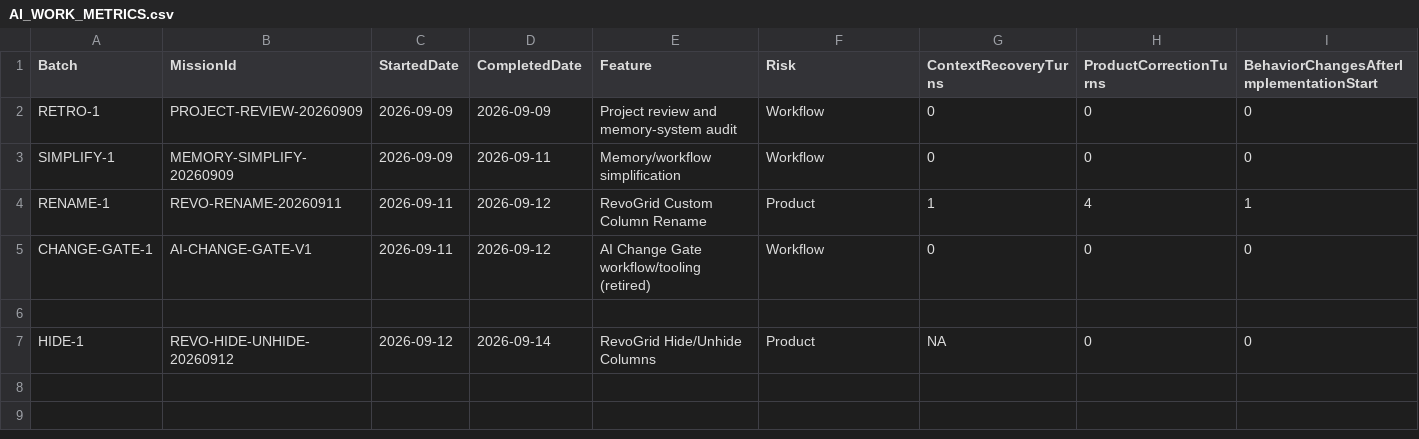
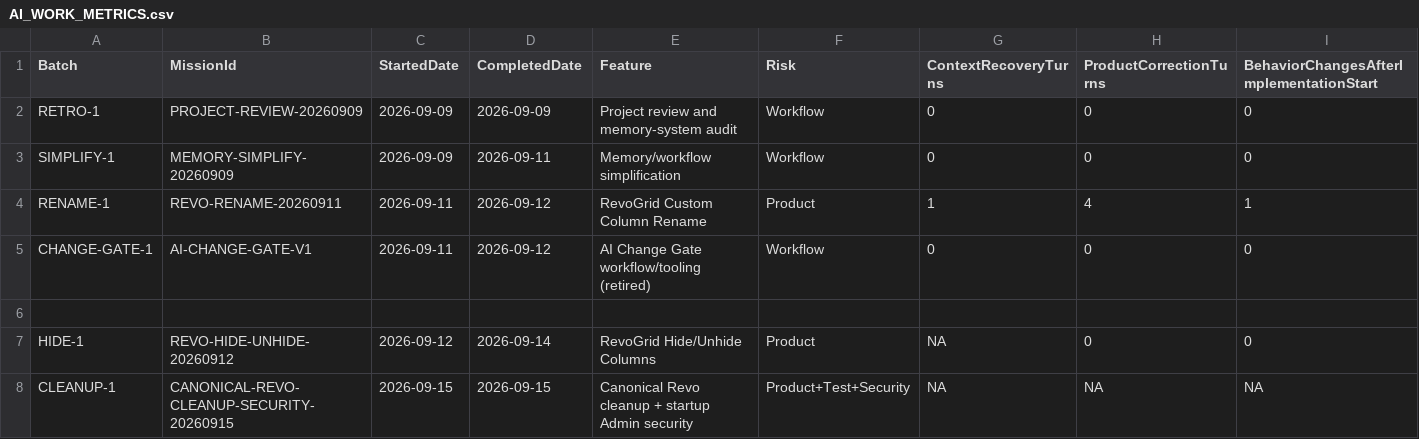
Before and after one commit to heshametsh/ERPPrototype, a CSV file: ERPPrototype/Documentation/AI_WORK_METRICS.csv, drawn as a sheet; only a part is shown; rows hold the shown columns only; the diff names each change by its address in the sheet, - before the commit and + after, or states it on an @@ line.

```diff
--- a/ERPPrototype/Documentation/AI_WORK_METRICS.csv
+++ b/ERPPrototype/Documentation/AI_WORK_METRICS.csv
+row 8: CLEANUP-1 | CANONICAL-REVO-CLEANUP-SECURITY-20260915 | 2026-09-15 | 2026-09-15 | Canonical Revo cleanup + startup Admin security | Product+Test+Security | NA | NA | NA
```
Also changed, not shown: ERPPrototype/Documentation/AI_EXECUTION_LOG.csv, 45 other files.
